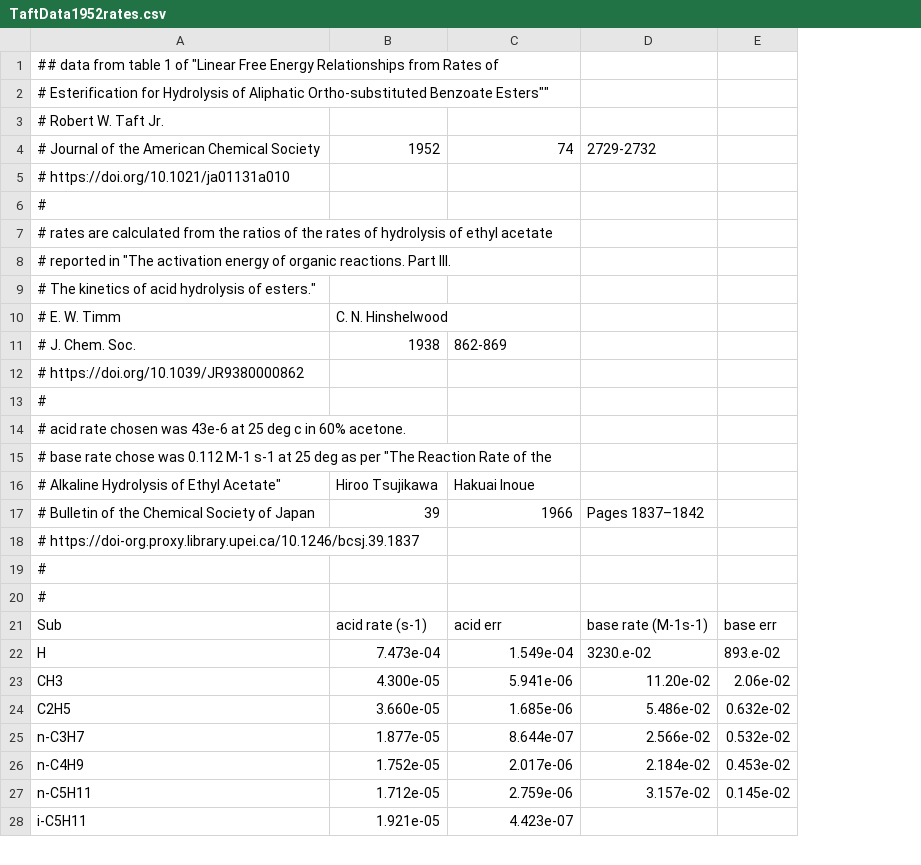
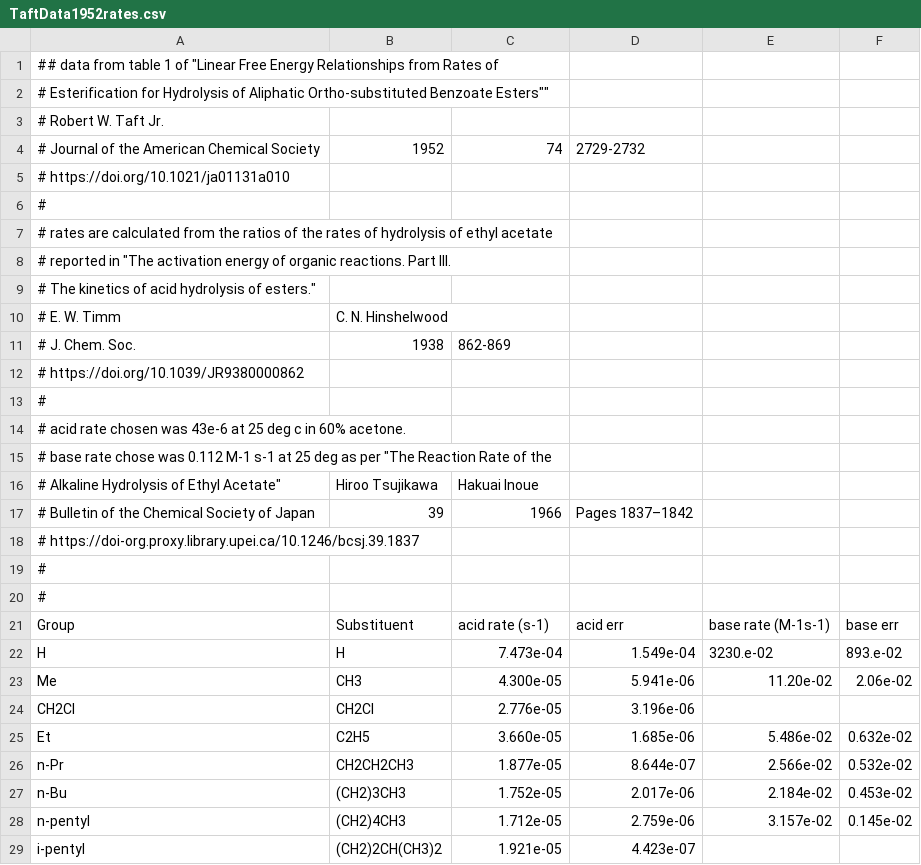
Before and after one commit to blinkletter/4410PythonNotebooks, a CSV file: Class_17/TaftData1952rates.csv, drawn as a sheet; only a part is shown; removed rows and columns are numbered as before the commit, all else as after; the diff covers the shown part only; the diff names each change by its address in the sheet, - before the commit and + after, or states it on an @@ line.

```diff
--- a/Class_17/TaftData1952rates.csv
+++ b/Class_17/TaftData1952rates.csv
+column B, rows 10-16: C. N. Hinshelwood | 1938 |  |  |  |  | Hiroo Tsujikawa; rows 21-23: Substituent | H | CH3; rows 25-29: C2H5 | CH2CH2CH3 | (CH2)3CH3 | (CH2)4CH3 | (CH2)2CH(CH3)2
-row 4: # Journal of the American Chemical Society | 1952 | 74 | 2729-2732
+row 4: # Journal of the American Chemical Society | 1952 | 74 | 2729-2732
-C10: C. N. Hinshelwood
+C10: (empty)
-C11: 1938
+C11: 862-869
-D11: 862-869
+D11: (empty)
-C16: Hiroo Tsujikawa
+C16: Hakuai Inoue
-D16: Hakuai Inoue
+D16: (empty)
-row 17: # Bulletin of the Chemical Society of Japan | 39 | 1966 | Pages 1837–1842
+row 17: # Bulletin of the Chemical Society of Japan | 39 | 1966 | Pages 1837–1842
-A21: Sub
+A21: Group
-A23: CH3
+A23: Me
@@ row 45 moved to row 24: CH2Cl @@
-A25: C2H5
+A25: Et
-A26: n-C3H7
+A26: n-Pr
-A27: n-C4H9
+A27: n-Bu
-A28: n-C5H11
+A28: n-pentyl
-A29: i-C5H11
+A29: i-pentyl
```
Also changed, not shown: 12 edited cells elsewhere in this file, Class_17/TaftData1952.csv, Class_17/data/4410_15-PreClassActivityRawData.csv, 5 other files.
